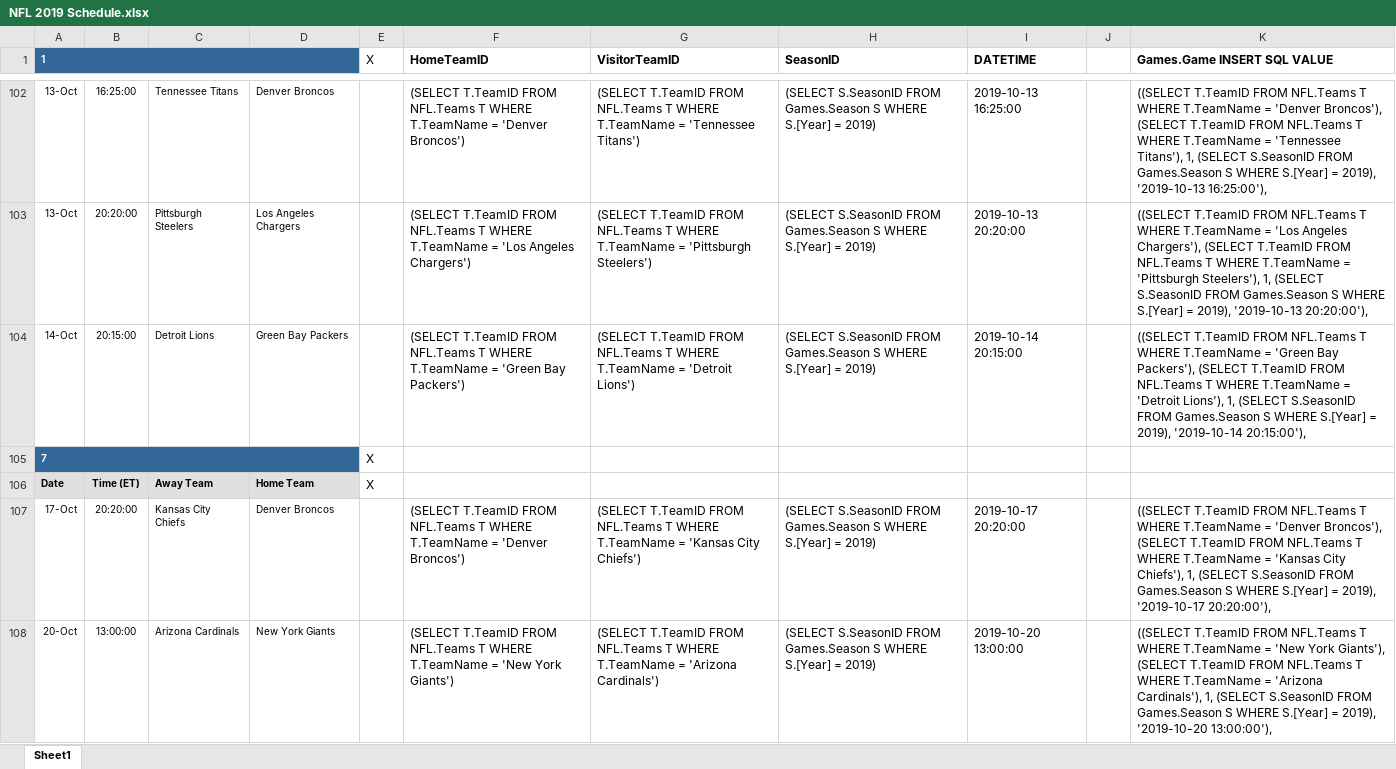
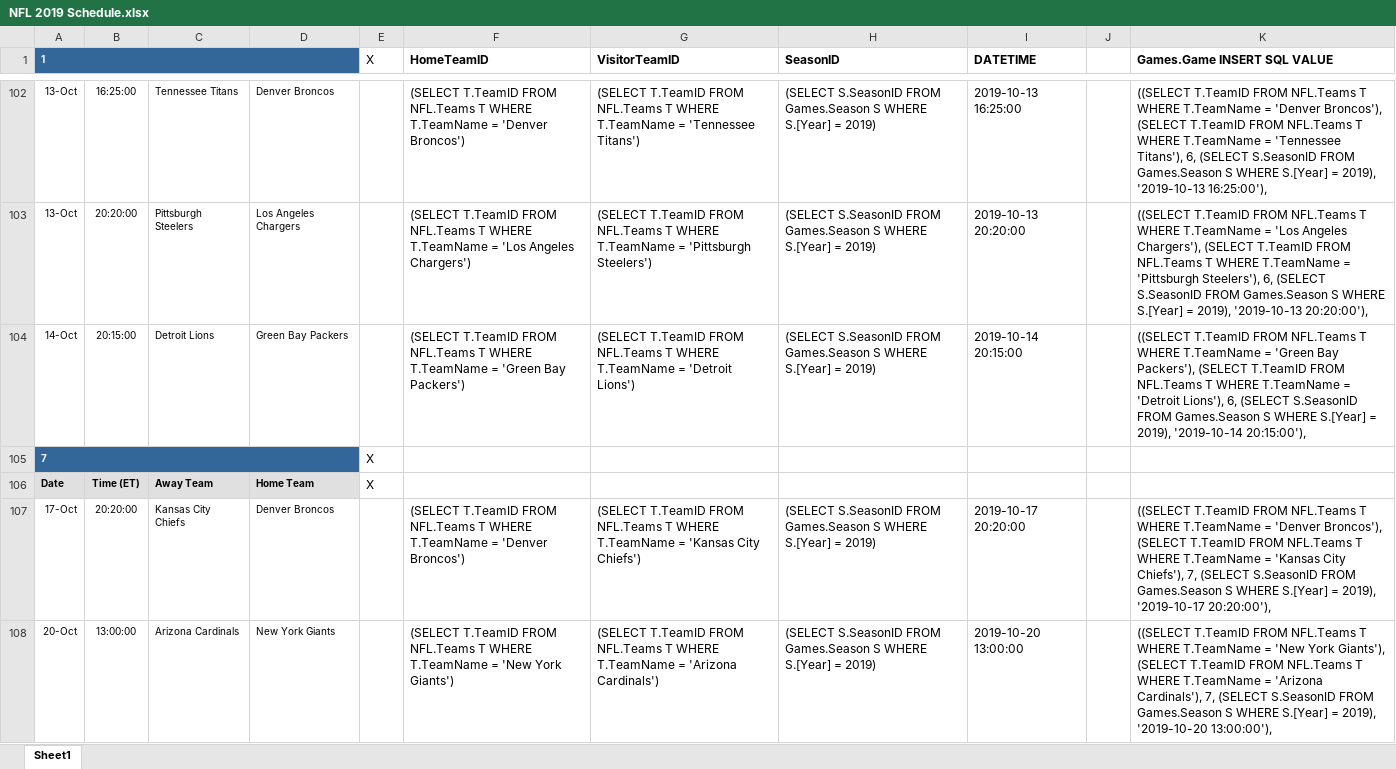
Before and after one commit to adkunkel/TEAM5_560, an Excel workbook: NFL 2019 Schedule.xlsx, sheet Sheet1, drawn as a sheet; only a part is shown, gaps mark what is left out; values as stored, in another font and other column widths than the file's, no borders; the diff covers the shown part only; the diff names each change by its address in the sheet, - before the commit and + after, or states it on an @@ line.

Commit message:
Corrected Weeks of Games

```diff
--- a/NFL 2019 Schedule.xlsx (sheet Sheet1)
+++ b/NFL 2019 Schedule.xlsx (sheet Sheet1)
-K102 (Games.Game INSERT SQL VALUE): …'Tennessee Titans'), 1, (SELECT S.SeasonID…
+K102 (Games.Game INSERT SQL VALUE): …'Tennessee Titans'), 6, (SELECT S.SeasonID…
-K103 (Games.Game INSERT SQL VALUE): …'Pittsburgh Steelers'), 1, (SELECT S.SeasonID…
+K103 (Games.Game INSERT SQL VALUE): …'Pittsburgh Steelers'), 6, (SELECT S.SeasonID…
-K104 (Games.Game INSERT SQL VALUE): …'Detroit Lions'), 1, (SELECT S.SeasonID…
+K104 (Games.Game INSERT SQL VALUE): …'Detroit Lions'), 6, (SELECT S.SeasonID…
-K107 (Games.Game INSERT SQL VALUE): …City Chiefs'), 1, (SELECT S.SeasonID…
+K107 (Games.Game INSERT SQL VALUE): …City Chiefs'), 7, (SELECT S.SeasonID…
-K108 (Games.Game INSERT SQL VALUE): …'Arizona Cardinals'), 1, (SELECT S.SeasonID…
+K108 (Games.Game INSERT SQL VALUE): …'Arizona Cardinals'), 7, (SELECT S.SeasonID…
```
Also changed, not shown: 235 edited cells elsewhere in this sheet, 1 other file.
